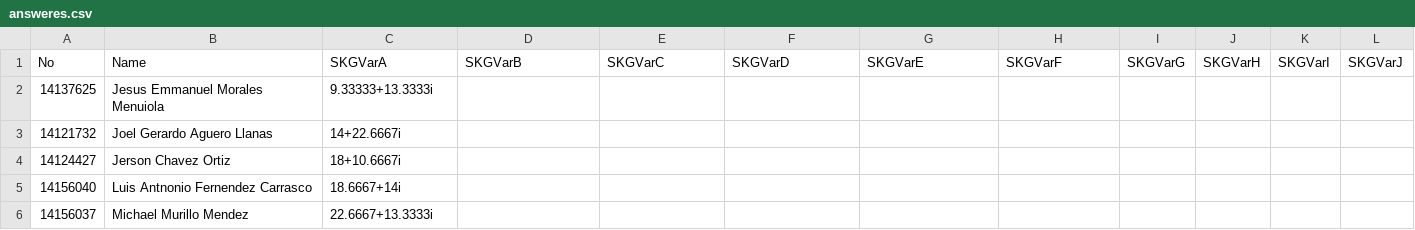
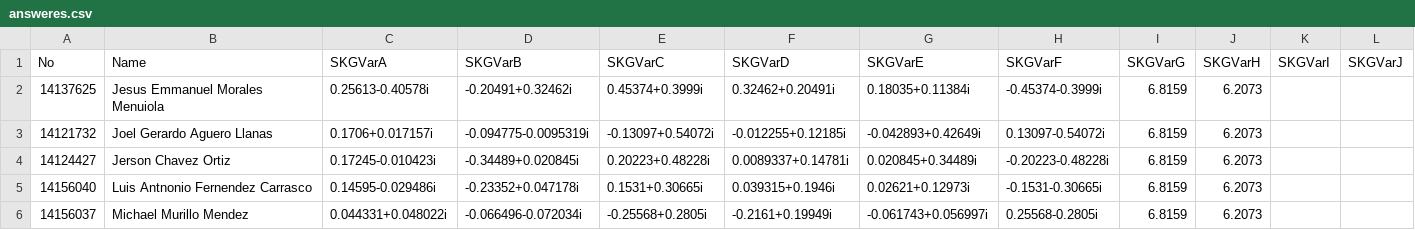
Before and after one commit to skgadi/Courses, a CSV file: 2016-07-12/FIME-5A/Exam001/db/answeres.csv, drawn as a sheet; only a part is shown; the diff covers the shown part only; the diff names each change by its address in the sheet, - before the commit and + after, or states it on an @@ line.

Commit message:
Answers for exam 1 updated

```diff
--- a/2016-07-12/FIME-5A/Exam001/db/answeres.csv
+++ b/2016-07-12/FIME-5A/Exam001/db/answeres.csv
-C2: 9.33333+13.3333i
+C2: 0.25613-0.40578i
-D2: (empty)
+D2: -0.20491+0.32462i
-E2: (empty)
+E2: 0.45374+0.3999i
-F2: (empty)
+F2: 0.32462+0.20491i
-G2: (empty)
+G2: 0.18035+0.11384i
-H2: (empty)
+H2: -0.45374-0.3999i
-I2:I6: (empty)
+I2:I6: 6.8159
-J2:J6: (empty)
+J2:J6: 6.2073
-C3: 14+22.6667i
+C3: 0.1706+0.017157i
-D3: (empty)
+D3: -0.094775-0.0095319i
-E3: (empty)
+E3: -0.13097+0.54072i
-F3: (empty)
+F3: -0.012255+0.12185i
-G3: (empty)
+G3: -0.042893+0.42649i
-H3: (empty)
+H3: 0.13097-0.54072i
-C4: 18+10.6667i
+C4: 0.17245-0.010423i
-D4: (empty)
+D4: -0.34489+0.020845i
-E4: (empty)
+E4: 0.20223+0.48228i
-F4: (empty)
+F4: 0.0089337+0.14781i
-G4: (empty)
+G4: 0.020845+0.34489i
-H4: (empty)
+H4: -0.20223-0.48228i
-C5: 18.6667+14i
+C5: 0.14595-0.029486i
-D5: (empty)
+D5: -0.23352+0.047178i
-E5: (empty)
+E5: 0.1531+0.30665i
-F5: (empty)
+F5: 0.039315+0.1946i
-G5: (empty)
+G5: 0.02621+0.12973i
-H5: (empty)
+H5: -0.1531-0.30665i
-C6: 22.6667+13.3333i
+C6: 0.044331+0.048022i
-D6: (empty)
+D6: -0.066496-0.072034i
-E6: (empty)
+E6: -0.25568+0.2805i
-F6: (empty)
+F6: -0.2161+0.19949i
-G6: (empty)
+G6: -0.061743+0.056997i
-H6: (empty)
+H6: 0.25568-0.2805i
```
Also changed, not shown: 96 edited cells elsewhere in this file, 2016-07-12/FIME-5A/Homework003/db/answeres.csv, 13 other files.
